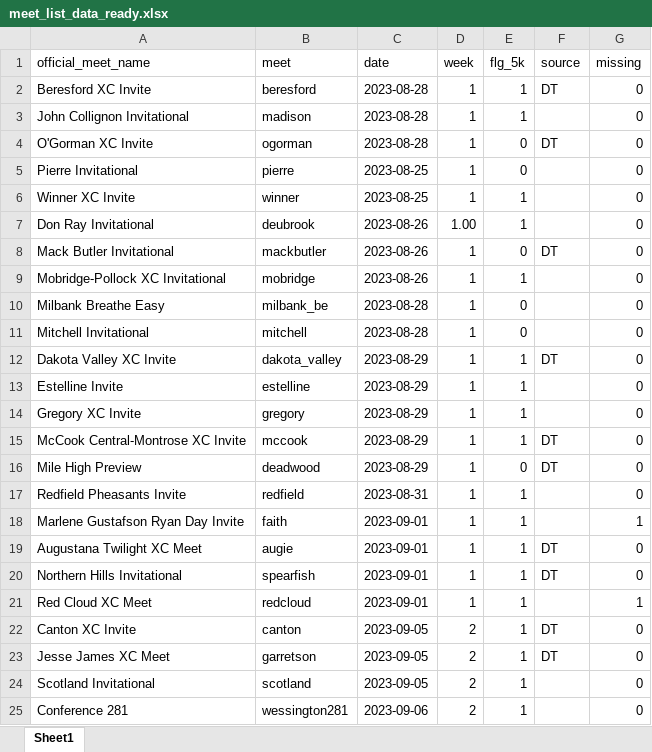
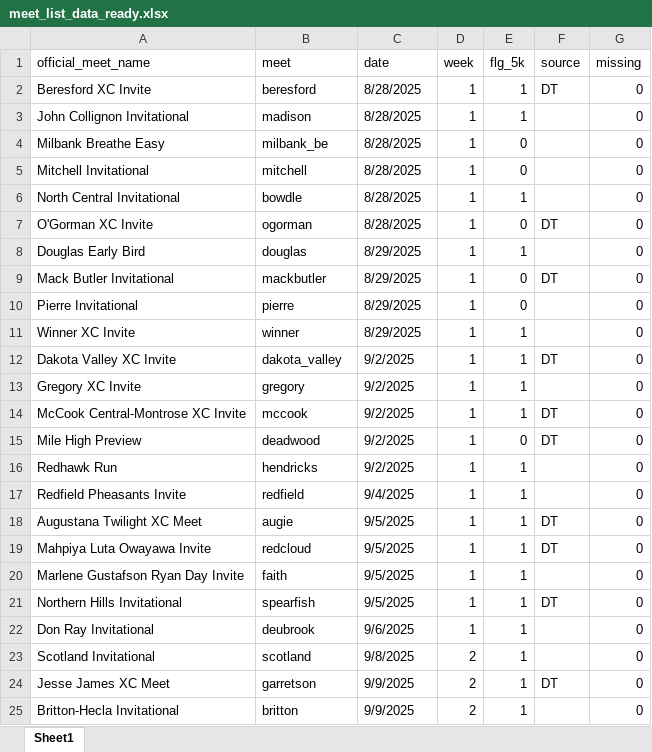
Before and after one commit to dan-burk/sdxc-data, an Excel workbook: 2025/meet_list_data_ready.xlsx, sheet Sheet1, drawn as a sheet; only a part is shown; values as stored, in another font and other column widths than the file's, no cell formats; removed rows and columns are numbered as before the commit, all else as after; the diff covers the shown part only; the diff names each change by its address in the sheet, - before the commit and + after, or states it on an @@ line.

Commit message:
Update the 2025 Meet List

```diff
--- a/2025/meet_list_data_ready.xlsx (sheet Sheet1)
+++ b/2025/meet_list_data_ready.xlsx (sheet Sheet1)
-C2:C3 (date): 2023-08-28
+C2:C3 (date): 8/28/2025
+row 4: Milbank Breathe Easy | milbank_be | 8/28/2025 | 1 | 0 |  | 0
+row 5: Mitchell Invitational | mitchell | 8/28/2025 | 1 | 0 |  | 0
+row 6: North Central Invitational | bowdle | 8/28/2025 | 1 | 1 |  | 0
-C7 (date): 2023-08-28
+C7 (date): 8/28/2025
+row 8: Douglas Early Bird | douglas | 8/29/2025 | 1 | 1 |  | 0
+row 9: Mack Butler Invitational | mackbutler | 8/29/2025 | 1 | 0 | DT | 0
-C10:C11 (date): 2023-08-25
+C10:C11 (date): 8/29/2025
-row 7: Don Ray Invitational | deubrook | 2023-08-26 | 1.00 | 1 |  | 0
-row 8: Mack Butler Invitational | mackbutler | 2023-08-26 | 1 | 0 | DT | 0
-row 9: Mobridge-Pollock XC Invitational | mobridge | 2023-08-26 | 1 | 1 |  | 0
-row 10: Milbank Breathe Easy | milbank_be | 2023-08-28 | 1 | 0 |  | 0
-row 11: Mitchell Invitational | mitchell | 2023-08-28 | 1 | 0 |  | 0
-C12 (date): 2023-08-29
+C12 (date): 9/2/2025
-row 13: Estelline Invite | estelline | 2023-08-29 | 1 | 1 |  | 0
-C13:C15 (date): 2023-08-29
+C13:C15 (date): 9/2/2025
+row 16: Redhawk Run | hendricks | 9/2/2025 | 1 | 1 |  | 0
-C17 (date): 2023-08-31
+C17 (date): 9/4/2025
-row 18: Marlene Gustafson Ryan Day Invite | faith | 2023-09-01 | 1 | 1 |  | 1
-C18 (date): 2023-09-01
+C18 (date): 9/5/2025
+row 19: Mahpiya Luta Owayawa Invite | redcloud | 9/5/2025 | 1 | 1 | DT | 0
+row 20: Marlene Gustafson Ryan Day Invite | faith | 9/5/2025 | 1 | 1 |  | 0
-C21 (date): 2023-09-01
+C21 (date): 9/5/2025
-row 21: Red Cloud XC Meet | redcloud | 2023-09-01 | 1 | 1 |  | 1
-row 22: Canton XC Invite | canton | 2023-09-05 | 2 | 1 | DT | 0
-row 23: Jesse James XC Meet | garretson | 2023-09-05 | 2 | 1 | DT | 0
+row 22: Don Ray Invitational | deubrook | 9/6/2025 | 1 | 1 |  | 0
-C23 (date): 2023-09-05
+C23 (date): 9/8/2025
+row 24: Jesse James XC Meet | garretson | 9/9/2025 | 2 | 1 | DT | 0
-A25 (official_meet_name): Conference 281
+A25 (official_meet_name): Britton-Hecla Invitational
-B25 (meet): wessington281
+B25 (meet): britton
-C25 (date): 2023-09-06
+C25 (date): 9/9/2025
```
Also changed, not shown: 16 added rows, 15 removed rows and 90 edited cells elsewhere in this sheet, cell formats.
